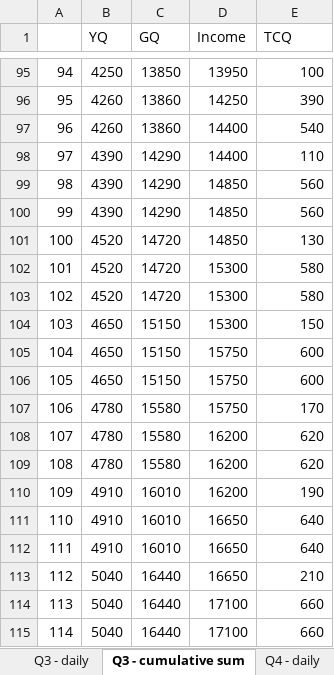
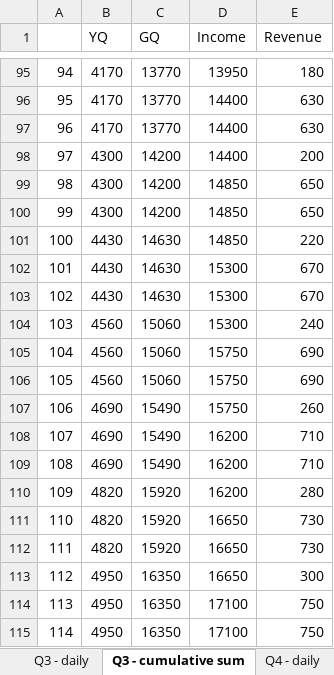
Before and after one commit to sagie-ro/finalProject, an Excel workbook: res.xlsx, sheet Q3 - cumulative sum, drawn as a sheet; only a part is shown, gaps mark what is left out; values as stored, in another font and other column widths than the file's, no borders; the diff covers the shown part only; the diff names each change by its address in the sheet, - before the commit and + after, or states it on an @@ line.

```diff
--- a/res.xlsx (sheet Q3 - cumulative sum)
+++ b/res.xlsx (sheet Q3 - cumulative sum)
-E1: TCQ
+E1: Revenue
-B95 (YQ): 4250
+B95 (YQ): 4170
-C95 (GQ): 13850
+C95 (GQ): 13770
-E95 (Revenue): 100
+E95 (Revenue): 180
-B96:B97 (YQ): 4260
+B96:B97 (YQ): 4170
-C96:C97 (GQ): 13860
+C96:C97 (GQ): 13770
-D96 (Income): 14250
+D96 (Income): 14400
-E96 (Revenue): 390
+E96 (Revenue): 630
-E97 (Revenue): 540
+E97 (Revenue): 630
-B98:B100 (YQ): 4390
+B98:B100 (YQ): 4300
-C98:C100 (GQ): 14290
+C98:C100 (GQ): 14200
-E98 (Revenue): 110
+E98 (Revenue): 200
-E99:E100 (Revenue): 560
+E99:E100 (Revenue): 650
-B101:B103 (YQ): 4520
+B101:B103 (YQ): 4430
-C101:C103 (GQ): 14720
+C101:C103 (GQ): 14630
-E101 (Revenue): 130
+E101 (Revenue): 220
-E102:E103 (Revenue): 580
+E102:E103 (Revenue): 670
-B104:B106 (YQ): 4650
+B104:B106 (YQ): 4560
-C104:C106 (GQ): 15150
+C104:C106 (GQ): 15060
-E104 (Revenue): 150
+E104 (Revenue): 240
-E105:E106 (Revenue): 600
+E105:E106 (Revenue): 690
-B107:B109 (YQ): 4780
+B107:B109 (YQ): 4690
-C107:C109 (GQ): 15580
+C107:C109 (GQ): 15490
-E107 (Revenue): 170
+E107 (Revenue): 260
-E108:E109 (Revenue): 620
+E108:E109 (Revenue): 710
-B110:B112 (YQ): 4910
+B110:B112 (YQ): 4820
-C110:C112 (GQ): 16010
+C110:C112 (GQ): 15920
-E110 (Revenue): 190
+E110 (Revenue): 280
-E111:E112 (Revenue): 640
+E111:E112 (Revenue): 730
-B113:B115 (YQ): 5040
+B113:B115 (YQ): 4950
-C113:C115 (GQ): 16440
+C113:C115 (GQ): 16350
-E113 (Revenue): 210
+E113 (Revenue): 300
-E114:E115 (Revenue): 660
+E114:E115 (Revenue): 750
```
Also changed, not shown: 985 edited cells elsewhere in this sheet, sheet Q0 - daily, sheet Q7 - daily, sheet Q6 - daily, sheet Q1 - daily, sheet Q2 - daily, sheet Q5 - daily, 9 more sheets, other sheet tabs, 2 other files.
